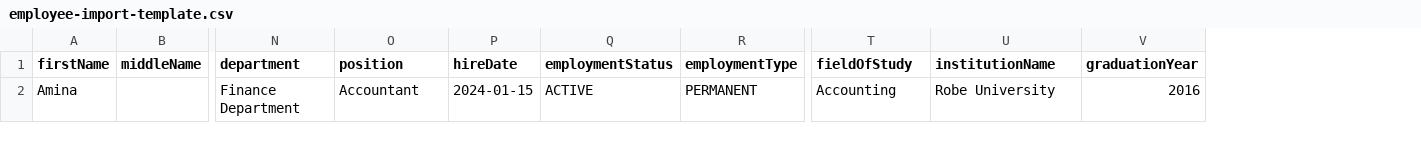
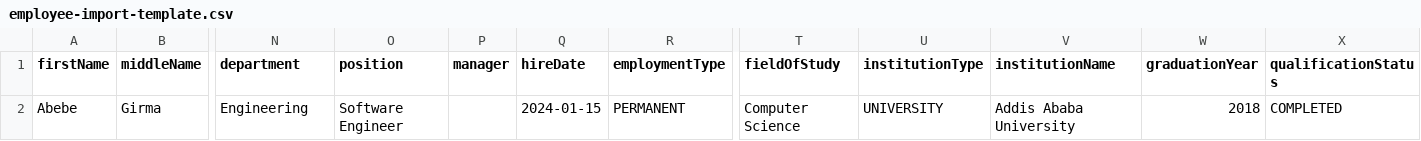
Before and after one commit to mu534/SikoMendo, a CSV file: public/templates/employee-import-template.csv, drawn as a sheet; only a part is shown, gaps mark what is left out; removed rows and columns are numbered as before the commit, all else as after; rows hold the shown columns only; the diff names each change by its address in the sheet, - before the commit and + after, or states it on an @@ line.

Commit message:
feat: fix CSV import backend — add ParsedEmployeeRow, validateImportCsv action, fix column order, rewrite template

```diff
--- a/public/templates/employee-import-template.csv
+++ b/public/templates/employee-import-template.csv
+column P (manager), empty
-column Q (employmentStatus), empty
+column U (institutionType), empty
+column X (qualificationStatus), empty
-row 2: Amina |  | Finance Department | Accountant | 2024-01-15 | ACTIVE | PERMANENT | Accounting | Robe University | 2016
+row 2: Abebe | Girma | Engineering | Software Engineer |  | 2024-01-15 | PERMANENT | Computer Science | UNIVERSITY | Addis Ababa University | 2018 | COMPLETED
```
Also changed, not shown: 2 other files.
